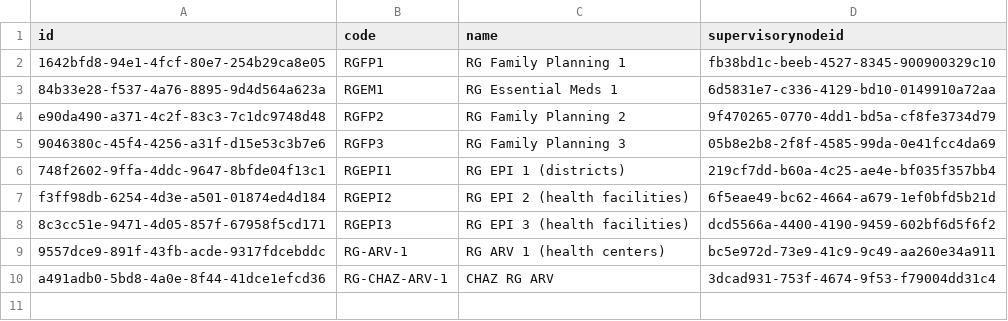
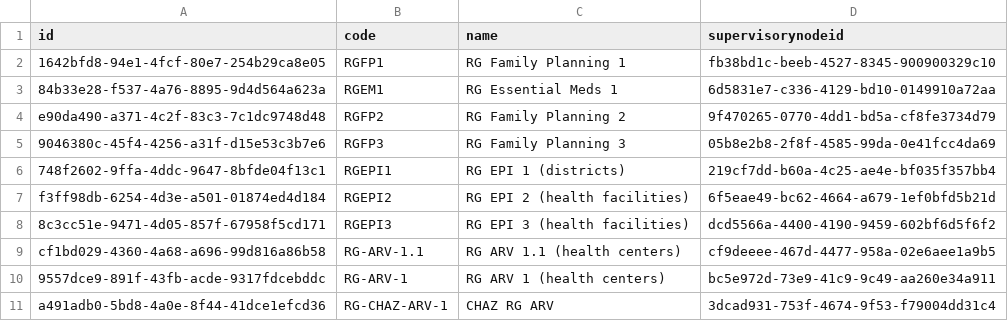
Before and after one commit to OpenLMIS/openlmis-referencedata, a CSV file: src/main/resources/db/demo-data/referencedata.requisition_groups.csv, drawn as a sheet; the diff names each change by its address in the sheet, - before the commit and + after, or states it on an @@ line.

```diff
--- a/src/main/resources/db/demo-data/referencedata.requisition_groups.csv
+++ b/src/main/resources/db/demo-data/referencedata.requisition_groups.csv
+row 9: cf1bd029-4360-4a68-a696-99d816a86b58 | RG-ARV-1.1 | RG ARV 1.1 (health centers) | cf9deeee-467d-4477-958a-02e6aee1a9b5
```
Also changed, not shown: src/main/resources/db/demo-data/referencedata.requisition_group_members.csv, src/main/resources/db/demo-data/referencedata.requisition_group_program_schedules.csv, 2 other files.
